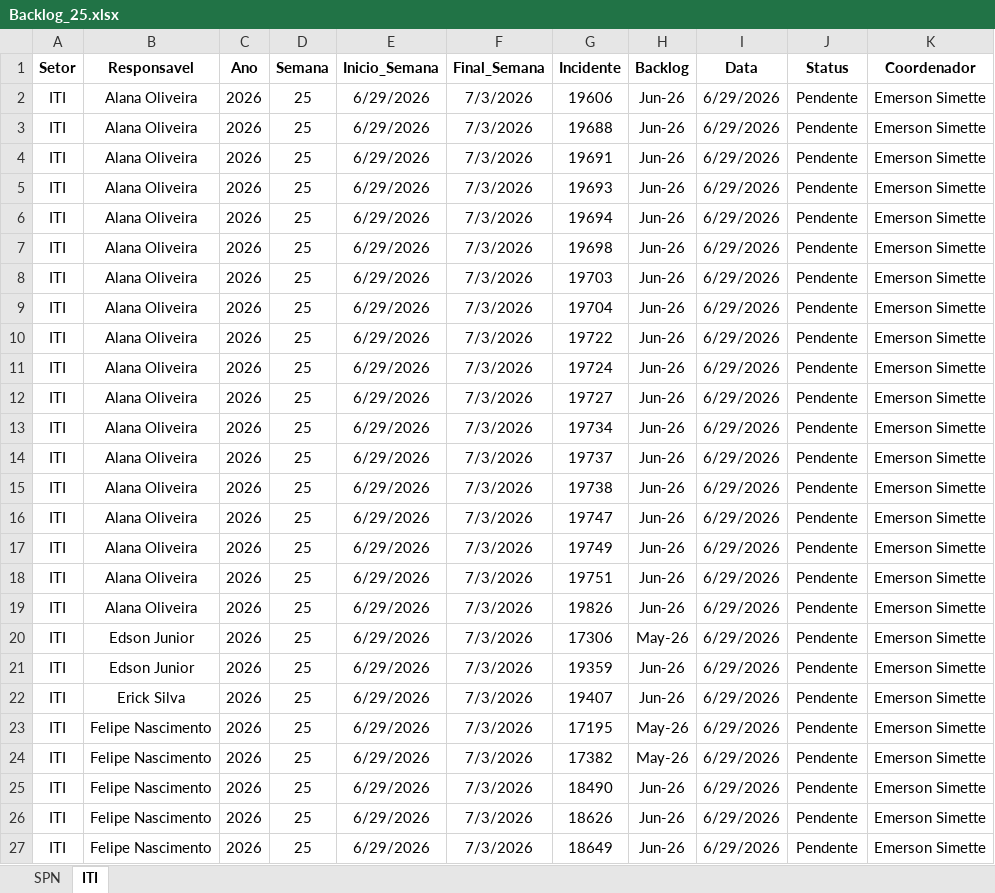
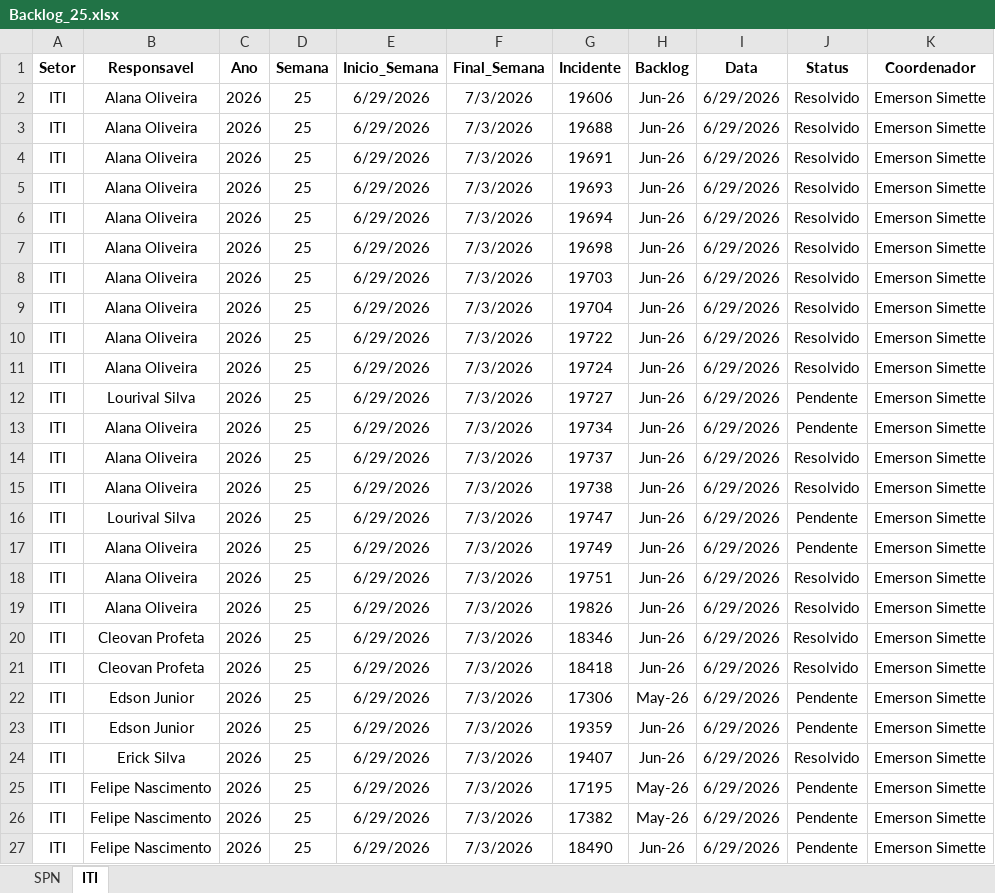
Before and after one commit to GeekFrancisco/Franciscodatais, an Excel workbook: data/base/Backlog_25.xlsx, sheet ITI, drawn as a sheet; only a part is shown; the shorter side is filled out with more unchanged rows; values as stored, in another font and other column widths than the file's, no borders; addresses are those after the commit; the diff covers the shown part only; the diff names each change by its address in the sheet, - before the commit and + after, or states it on an @@ line.

```diff
--- a/data/base/Backlog_25.xlsx (sheet ITI)
+++ b/data/base/Backlog_25.xlsx (sheet ITI)
-J2:J11 (Status): Pendente
+J2:J11 (Status): Resolvido
-B12 (Responsavel): Alana Oliveira
+B12 (Responsavel): Lourival Silva
-J14:J15 (Status): Pendente
+J14:J15 (Status): Resolvido
-B16 (Responsavel): Alana Oliveira
+B16 (Responsavel): Lourival Silva
-J18:J19 (Status): Pendente
+J18:J19 (Status): Resolvido
+row 20: ITI | Cleovan Profeta | 2026 | 25 | 6/29/2026 | 7/3/2026 | 18346 | Jun-26 | 6/29/2026 | Resolvido | Emerson Simette
+row 21: ITI | Cleovan Profeta | 2026 | 25 | 6/29/2026 | 7/3/2026 | 18418 | Jun-26 | 6/29/2026 | Resolvido | Emerson Simette
-J24 (Status): Pendente
+J24 (Status): Resolvido
```
Also changed, not shown: 2 removed rows and 5 edited cells elsewhere in this sheet, sheet SPN, data/base/consolidado.xlsx, 4 other files.
